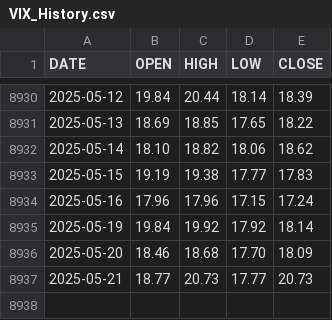
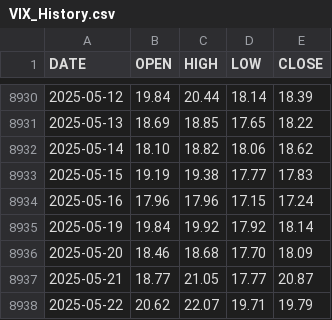
Before and after one commit to aiskakov28/vit_price_index, a CSV file: VIX_History.csv, drawn as a sheet; only a part is shown, gaps mark what is left out.

```diff
--- a/VIX_History.csv
+++ b/VIX_History.csv
@@ -8936,2 +8936,3 @@ DATE,OPEN,HIGH,LOW,CLOSE
 2025-05-20,18.46,18.68,17.70,18.09
-2025-05-21,18.77,20.73,17.77,20.73
+2025-05-21,18.77,21.05,17.77,20.87
+2025-05-22,20.62,22.07,19.71,19.79
```
